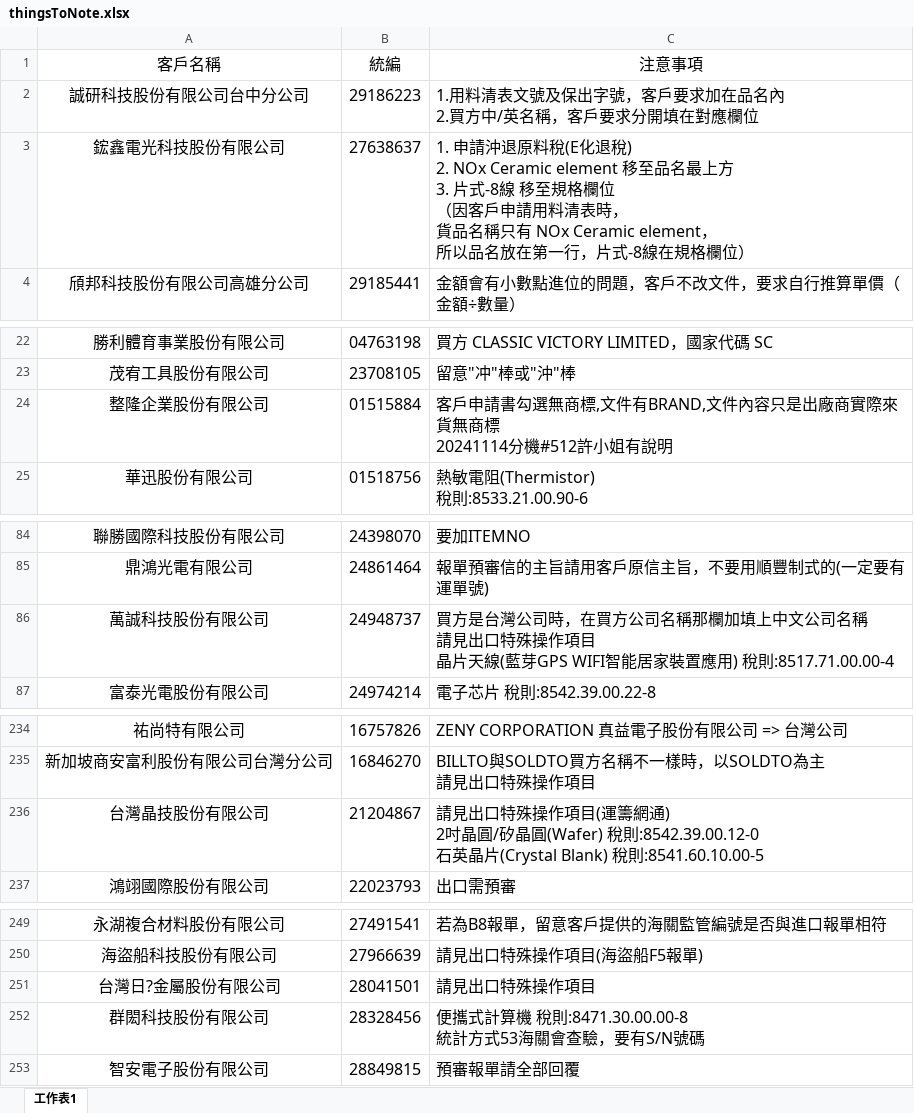
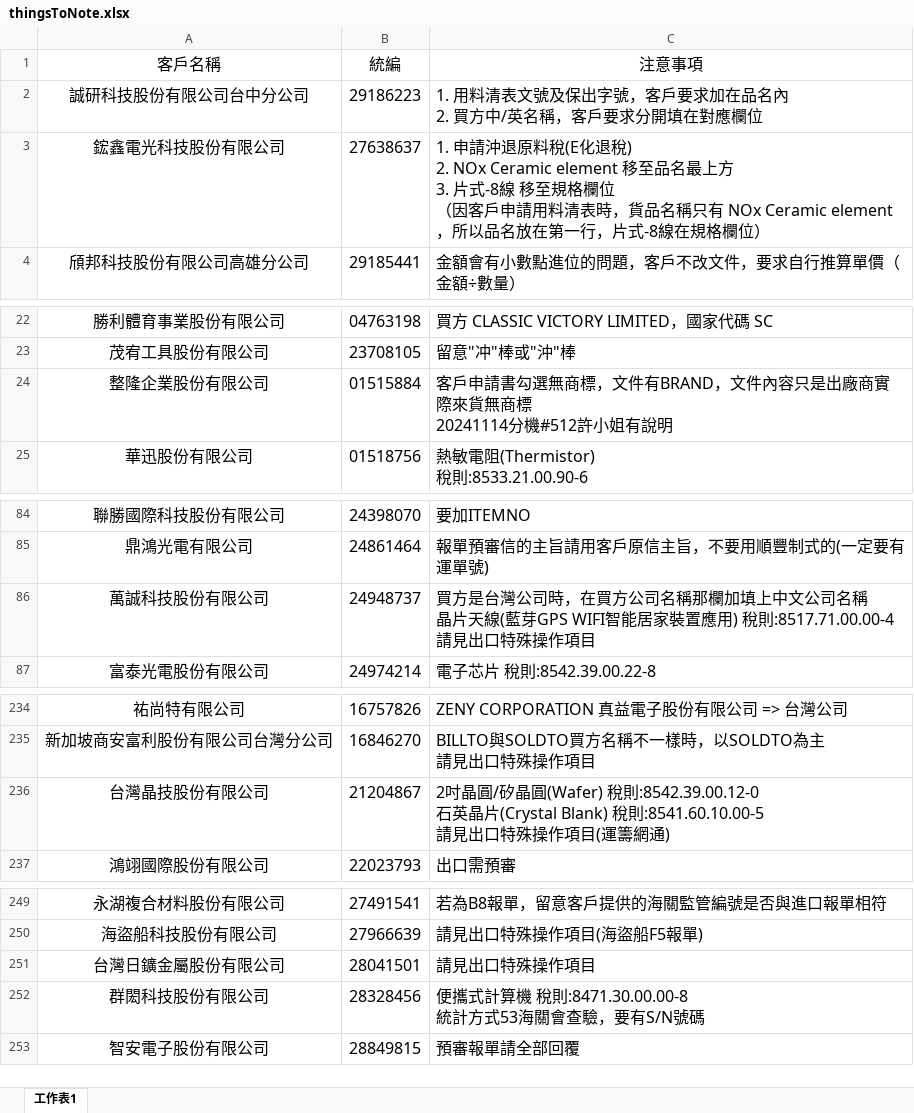
Before and after one commit to liyijung/Export-declaration, an Excel workbook: thingsToNote.xlsx, sheet 工作表1, drawn as a sheet; only a part is shown, gaps mark what is left out; values as stored, in another font and other column widths than the file's, no borders; conditional formats not drawn; ↵ is a line break in a cell; the diff covers the shown part only; the diff names each change by its address in the sheet, - before the commit and + after, or states it on an @@ line.

Commit message:
Add files via upload

```diff
--- a/thingsToNote.xlsx (sheet 工作表1)
+++ b/thingsToNote.xlsx (sheet 工作表1)
-C2 (注意事項): …對應欄位
+C2 (注意事項): …對應欄位
-C3 (注意事項): …清表時， ↵ 貨品名稱只有 NOx Ceramic element， ↵ 所以品名…
+C3 (注意事項): …清表時，貨品名稱只有 NOx Ceramic element，所以品名…
-C24 (注意事項): …選無商標,文件有BRAND,文件內容…
+C24 (注意事項): …選無商標，文件有BRAND，文件內容…
-C86 (注意事項): …司名稱 ↵ 請見出口特殊操作項目 ↵ 晶片天線(藍芽GPS WIFI智能居家裝置應用) 稅則:8517.71.00.00-4
+C86 (注意事項): …司名稱 ↵ 晶片天線(藍芽GPS WIFI智能居家裝置應用) 稅則:8517.71.00.00-4 ↵ 請見出口特殊操作項目
-C236 (注意事項): 請見出口特殊操作項目(運籌網通) ↵ 2吋晶圓/矽晶圓(Wafer) 稅則:8542.39.00.12-0 ↵ 石英晶片(Crystal Blank) 稅則:8541.60.10.00-5
+C236 (注意事項): 2吋晶圓/矽晶圓(Wafer) 稅則:8542.39.00.12-0 ↵ 石英晶片(Crystal Blank) 稅則:8541.60.10.00-5 ↵ 請見出口特殊操作項目(運籌網通)
-A251 (客戶名稱): 台灣日?金屬股份有限公司
+A251 (客戶名稱): 台灣日鑛金屬股份有限公司
```
Also changed, not shown: 1 edited cell elsewhere in this sheet.
